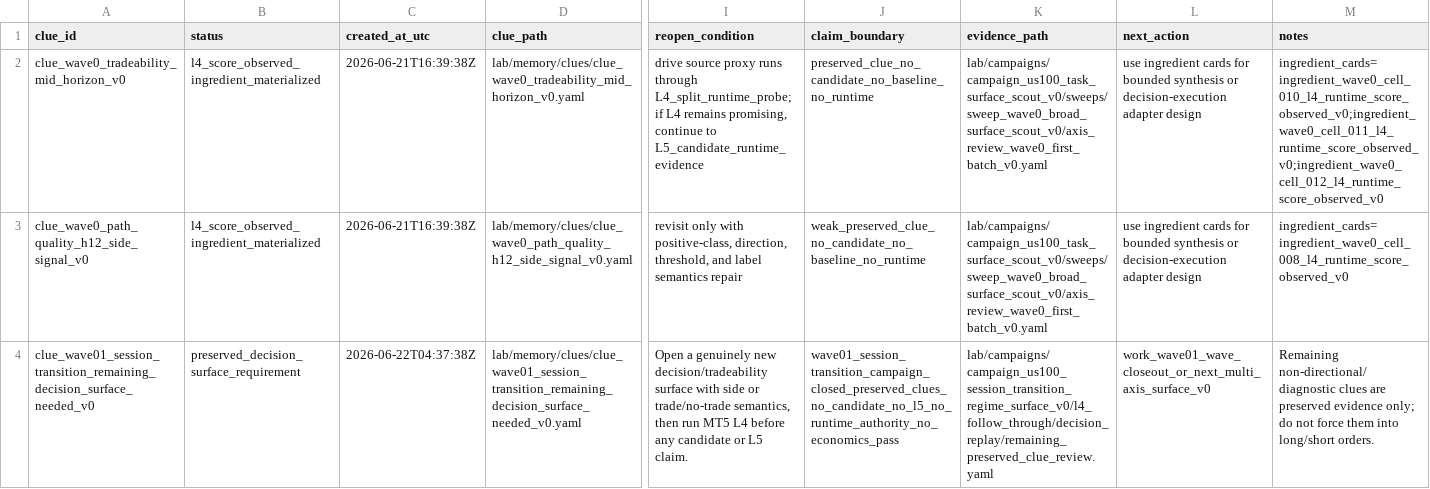
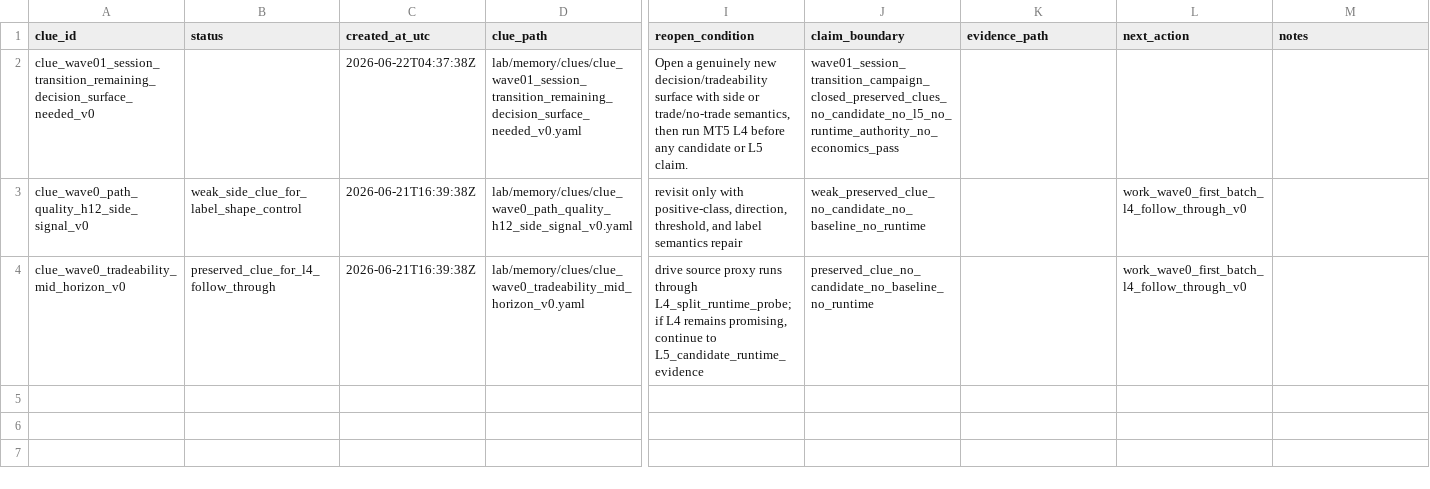
Before and after one commit to Minki-Trader/Project_SpaceSonar_X, a CSV file: docs/registers/clue_registry.csv, drawn as a sheet; only a part is shown, gaps mark what is left out; removed rows and columns are numbered as before the commit, all else as after; rows hold the shown columns only; the diff names each change by its address in the sheet, - before the commit and + after, or states it on an @@ line.

```diff
--- a/docs/registers/clue_registry.csv
+++ b/docs/registers/clue_registry.csv
-row 2: clue_wave0_tradeability_mid_horizon_v0 | l4_score_observed_ingredient_materialized | 2026-06-21T16:39:38Z | lab/memory/clues/clue_wave0_tradeability_mid_horizon_v0.yaml | drive source proxy runs through L4_split_runtime_probe; if L4 remains promising, continue to L5_candidate_runtime_evidence | preserved_clue_no_candidate_no_baseline_no_runtime | lab/campaigns/campaign_us100_task_surface_scout_v0/sweeps/sweep_wave0_broad_surface_scout_v0/axis_review_wave0_first_batch_v0.yaml | use ingredient cards for bounded synthesis or decision-execution adapter design | ingredient_cards=ingredient_wave0_cell_010_l4_runtime_score_observed_v0;ingredient_wave0_cell_011_l4_runtime_score_observed_v0;ingredient_wave0_cell_012_l4_runtime_score_observed_v0
+row 2: clue_wave01_session_transition_remaining_decision_surface_needed_v0 |  | 2026-06-22T04:37:38Z | lab/memory/clues/clue_wave01_session_transition_remaining_decision_surface_needed_v0.yaml | Open a genuinely new decision/tradeability surface with side or trade/no-trade semantics, then run MT5 L4 before any candidate or L5 claim. | wave01_session_transition_campaign_closed_preserved_clues_no_candidate_no_l5_no_runtime_authority_no_economics_pass
-B3 (status): l4_score_observed_ingredient_materialized
+B3 (status): weak_side_clue_for_label_shape_control
-K3 (evidence_path): lab/campaigns/campaign_us100_task_surface_scout_v0/sweeps/sweep_wave0_broad_surface_scout_v0/axis_review_wave0_first_batch_v0.yaml
+K3 (evidence_path): (empty)
-L3 (next_action): use ingredient cards for bounded synthesis or decision-execution adapter design
+L3 (next_action): work_wave0_first_batch_l4_follow_through_v0
-M3 (notes): ingredient_cards=ingredient_wave0_cell_008_l4_runtime_score_observed_v0
+M3 (notes): (empty)
-row 4: clue_wave01_session_transition_remaining_decision_surface_needed_v0 | preserved_decision_surface_requirement | 2026-06-22T04:37:38Z | lab/memory/clues/clue_wave01_session_transition_remaining_decision_surface_needed_v0.yaml | Open a genuinely new decision/tradeability surface with side or trade/no-trade semantics, then run MT5 L4 before any candidate or L5 claim. | wave01_session_transition_campaign_closed_preserved_clues_no_candidate_no_l5_no_runtime_authority_no_economics_pass | lab/campaigns/campaign_us100_session_transition_regime_surface_v0/l4_follow_through/decision_replay/remaining_preserved_clue_review.yaml | work_wave01_wave_closeout_or_next_multi_axis_surface_v0 | Remaining non-directional/diagnostic clues are preserved evidence only; do not force them into long/short orders.
+row 4: clue_wave0_tradeability_mid_horizon_v0 | preserved_clue_for_l4_follow_through | 2026-06-21T16:39:38Z | lab/memory/clues/clue_wave0_tradeability_mid_horizon_v0.yaml | drive source proxy runs through L4_split_runtime_probe; if L4 remains promising, continue to L5_candidate_runtime_evidence | preserved_clue_no_candidate_no_baseline_no_runtime |  | work_wave0_first_batch_l4_follow_through_v0
```
Also changed, not shown: docs/registers/experiment_surface_registry.csv, docs/registers/negative_memory_registry.csv, 17 other files.
